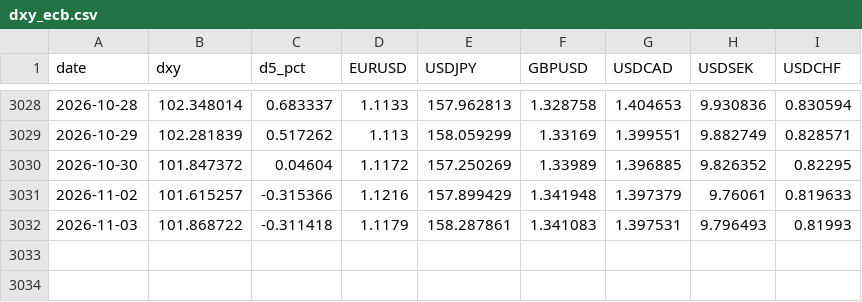
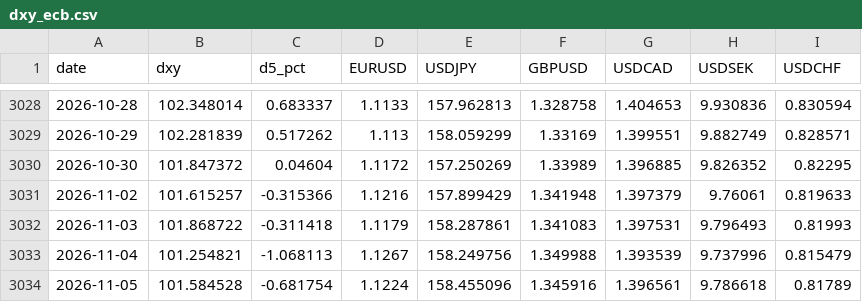
Before and after one commit to v29556573-web/Jarvis-briefing, a CSV file: dxy_ecb.csv, drawn as a sheet; only a part is shown, gaps mark what is left out.

```diff
--- a/dxy_ecb.csv
+++ b/dxy_ecb.csv
@@ -3032 +3032,3 @@ date,dxy,d5_pct,EURUSD,USDJPY,GBPUSD,USDCAD,USDSEK,USDCHF
 2026-11-03,101.868722,-0.311418,1.1179,158.287861,1.341083,1.397531,9.796493,0.81993
+2026-11-04,101.254821,-1.068113,1.1267,158.249756,1.349988,1.393539,9.737996,0.815479
+2026-11-05,101.584528,-0.681754,1.1224,158.455096,1.345916,1.396561,9.786618,0.81789
```
Also changed, not shown: 1 other file.
